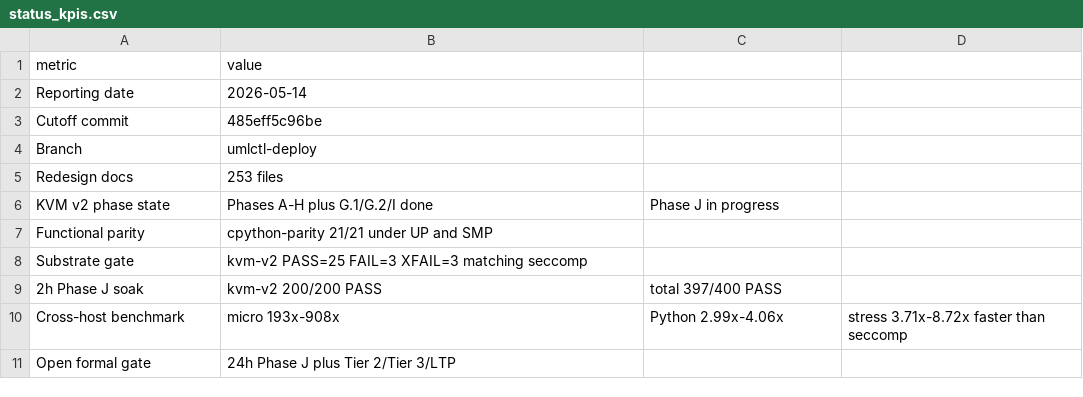
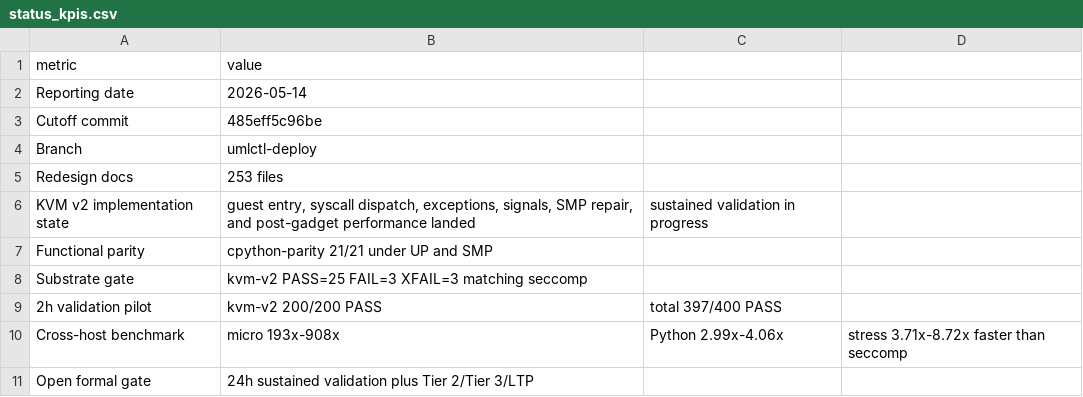
Before and after one commit to mjbommar/linux, a CSV file: Documentation/virt/uml/redesign/report-presentation/data/status_kpis.csv, drawn as a sheet.

Commit message:
docs: revise UML report and slides for reviewers

```diff
--- a/Documentation/virt/uml/redesign/report-presentation/data/status_kpis.csv
+++ b/Documentation/virt/uml/redesign/report-presentation/data/status_kpis.csv
@@ -5,7 +5,7 @@ Branch;umlctl-deploy
 Redesign docs;253 files
-KVM v2 phase state;Phases A-H plus G.1/G.2/I done; Phase J in progress
+KVM v2 implementation state;guest entry, syscall dispatch, exceptions, signals, SMP repair, and post-gadget performance landed; sustained validation in progress
 Functional parity;cpython-parity 21/21 under UP and SMP
 Substrate gate;kvm-v2 PASS=25 FAIL=3 XFAIL=3 matching seccomp
-2h Phase J soak;kvm-v2 200/200 PASS; total 397/400 PASS
+2h validation pilot;kvm-v2 200/200 PASS; total 397/400 PASS
 Cross-host benchmark;micro 193x-908x; Python 2.99x-4.06x; stress 3.71x-8.72x faster than seccomp
-Open formal gate;24h Phase J plus Tier 2/Tier 3/LTP
+Open formal gate;24h sustained validation plus Tier 2/Tier 3/LTP
```
Also changed, not shown: Documentation/virt/uml/redesign/report-presentation/data/upstream_queue.csv, Documentation/virt/uml/redesign/report-presentation/data/validation_ladder.csv, 11 other files.
